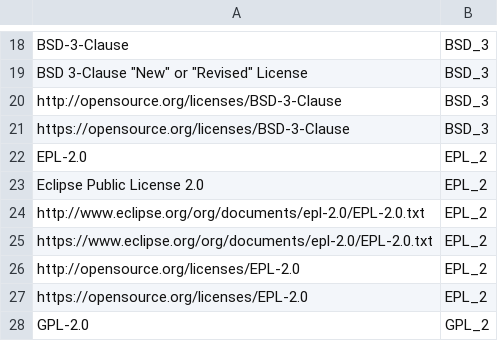
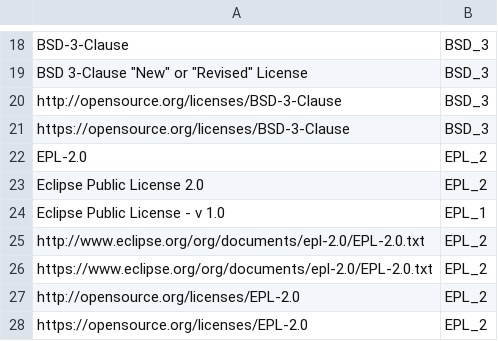
Before and after one commit to chrimaeon/gradle-licenses-plugin, a CSV file: src/main/resources/license_map.csv, drawn as a sheet; only a part is shown, gaps mark what is left out; the shorter side is filled out with more unchanged rows.

Commit message:
fix: add EPL 1.0 mapping

```diff
--- a/src/main/resources/license_map.csv
+++ b/src/main/resources/license_map.csv
@@ -23,2 +23,3 @@ EPL-2.0,EPL_2
 Eclipse Public License 2.0,EPL_2
+Eclipse Public License - v 1.0,EPL_1
 http://www.eclipse.org/org/documents/epl-2.0/EPL-2.0.txt,EPL_2
```
